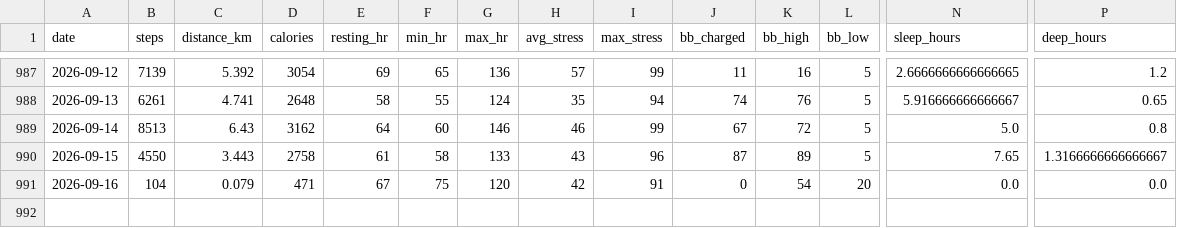
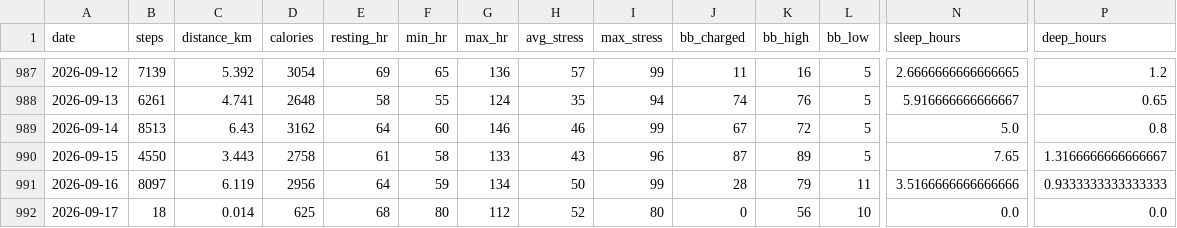
Before and after one commit to chenzihuan67/garmin-sync, a CSV file: summary.csv, drawn as a sheet; only a part is shown, gaps mark what is left out; rows hold the shown columns only; the diff covers the shown part only; the diff names each change by its address in the sheet, - before the commit and + after, or states it on an @@ line.

```diff
--- a/summary.csv
+++ b/summary.csv
-B991 (steps): 104
+B991 (steps): 8097
-C991 (distance_km): 0.079
+C991 (distance_km): 6.119
-D991 (calories): 471
+D991 (calories): 2956
-E991 (resting_hr): 67
+E991 (resting_hr): 64
-F991 (min_hr): 75
+F991 (min_hr): 59
-G991 (max_hr): 120
+G991 (max_hr): 134
-H991 (avg_stress): 42
+H991 (avg_stress): 50
-I991 (max_stress): 91
+I991 (max_stress): 99
-J991 (bb_charged): 0
+J991 (bb_charged): 28
-K991 (bb_high): 54
+K991 (bb_high): 79
-L991 (bb_low): 20
+L991 (bb_low): 11
-N991 (sleep_hours): 0.0
+N991 (sleep_hours): 3.5166666666666666
-P991 (deep_hours): 0.0
+P991 (deep_hours): 0.9333333333333333
+row 992: 2026-09-17 | 18 | 0.014 | 625 | 68 | 80 | 112 | 52 | 80 | 0 | 56 | 10 | 0.0 | 0.0
```
Also changed, not shown: 7 edited cells elsewhere in this file, 3 other files.
